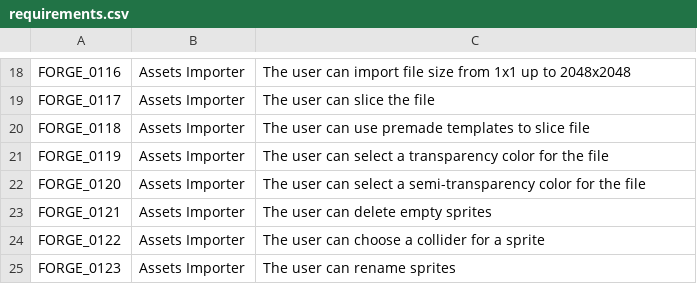
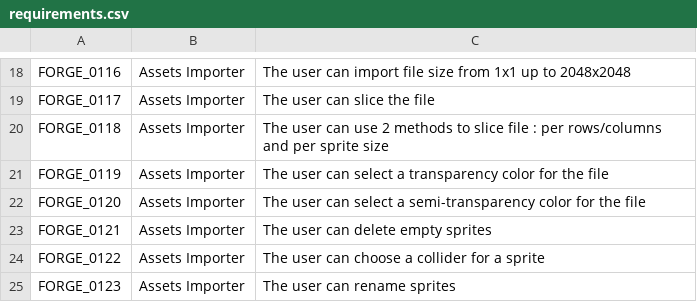
Before and after one commit to the-low-res-artist/rpgforge.docs, a CSV file: requirements/requirements.csv, drawn as a sheet; only a part is shown, gaps mark what is left out.

```diff
--- a/requirements/requirements.csv
+++ b/requirements/requirements.csv
@@ -19,3 +19,3 @@ FORGE_0116;Assets Importer;The user can import file size from 1x1 up to 2048x204
 FORGE_0117;Assets Importer;The user can slice the file
-FORGE_0118;Assets Importer;The user can use premade templates to slice file
+FORGE_0118;Assets Importer;The user can use 2 methods to slice file : per rows/columns and per sprite size
 FORGE_0119;Assets Importer;The user can select a transparency color for the file
```
Also changed, not shown: 5 other files.
